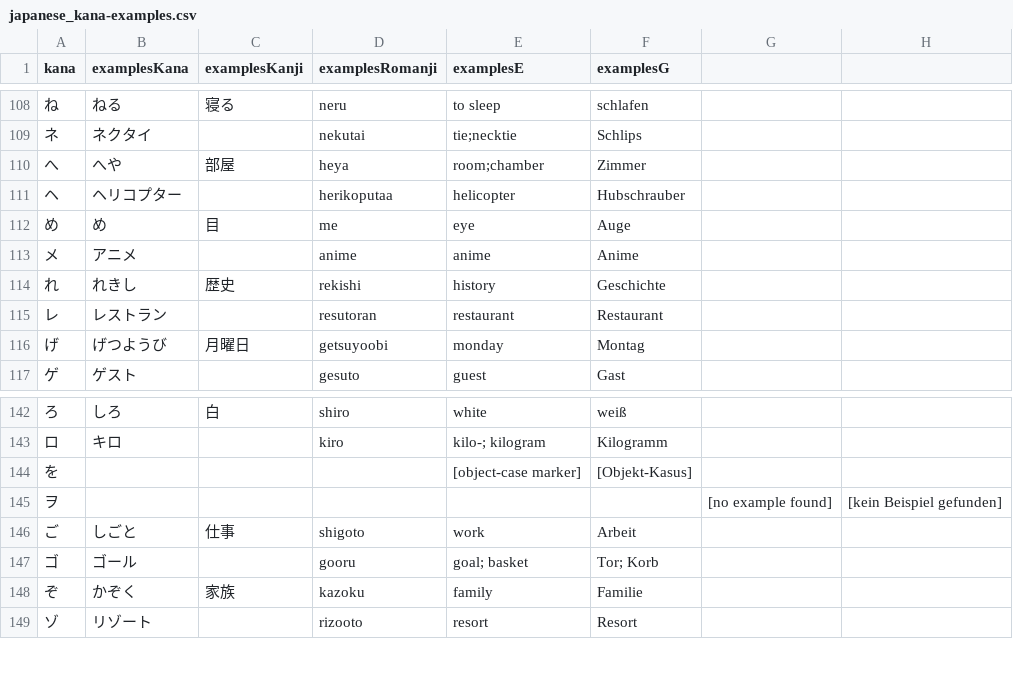
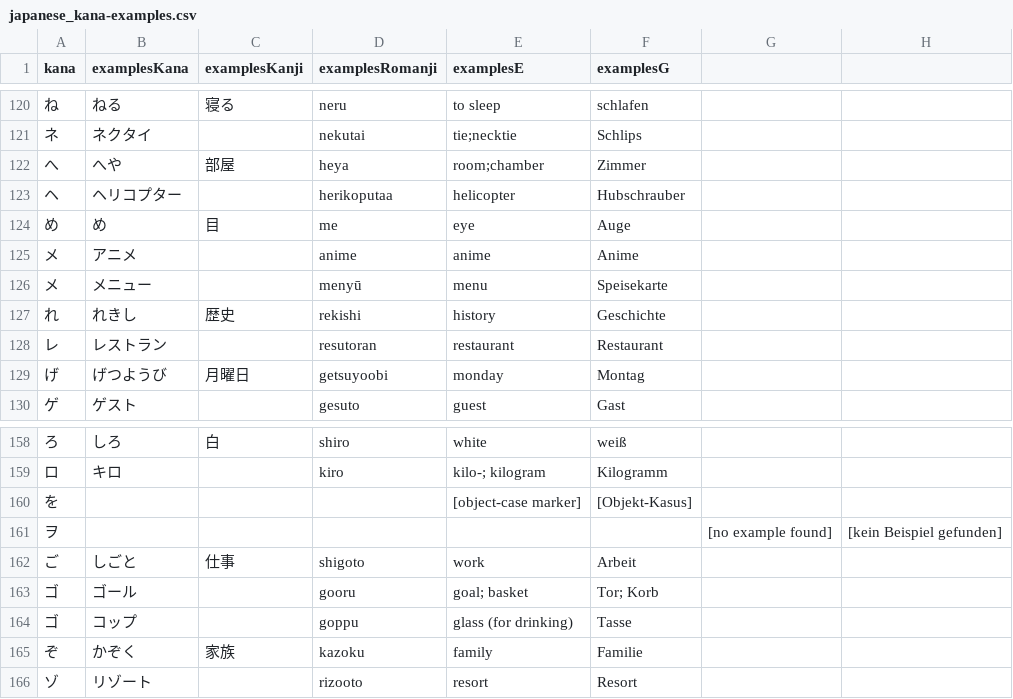
Before and after one commit to le-shepherd/japanese, a CSV file: japanese_kana-examples.csv, drawn as a sheet; only a part is shown, gaps mark what is left out; the diff covers the shown part only.

```diff
--- a/japanese_kana-examples.csv
+++ b/japanese_kana-examples.csv
@@ -113,2 +125,3 @@ kana,examplesKana,examplesKanji,examplesRomanji,examplesE,examplesG
 メ,アニメ,,anime,anime,Anime
+メ,メニュー,,menyū,menu,Speisekarte
 れ,れきし,歴史,rekishi,history,Geschichte
@@ -147,2 +163,3 @@ kana,examplesKana,examplesKanji,examplesRomanji,examplesE,examplesG
 ゴ,ゴール,,gooru,goal; basket,Tor; Korb
+ゴ,コップ,,goppu,glass (for drinking),Tasse
 ぞ,かぞく,家族,kazoku,family,Familie
```
Also changed, not shown: 18 added rows and 1 edited cell elsewhere in this file.
